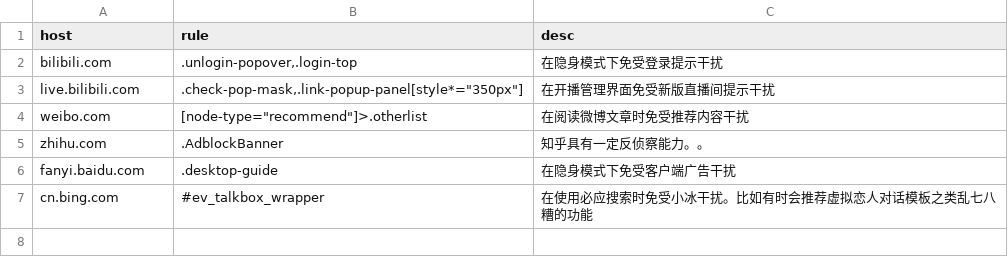
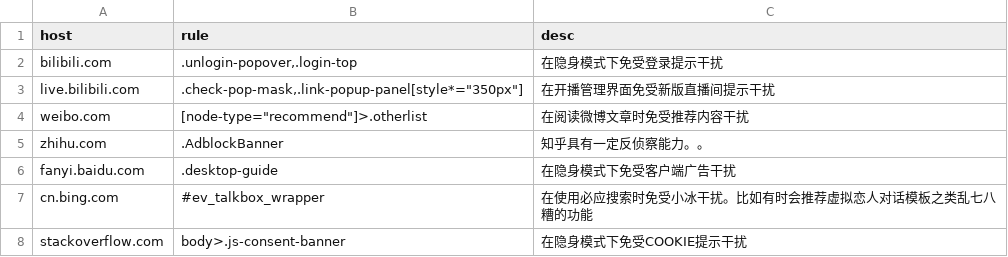
Before and after one commit to LEORChn/LEORChn.github.io, a TSV file: _data/adblockplus.tsv, drawn as a sheet.

Commit message:
ABP规则：stackoverflow的COOKIE权限弹窗
经常在隐身模式下使用会有这样的烦恼。

```diff
--- a/_data/adblockplus.tsv
+++ b/_data/adblockplus.tsv
@@ -7 +7,2 @@ fanyi.baidu.com	.desktop-guide	在隐身模式下免受客户端广告干扰
 cn.bing.com	#ev_talkbox_wrapper	在使用必应搜索时免受小冰干扰。比如有时会推荐虚拟恋人对话模板之类乱七八糟的功能
+stackoverflow.com	body>.js-consent-banner	在隐身模式下免受COOKIE提示干扰
```
